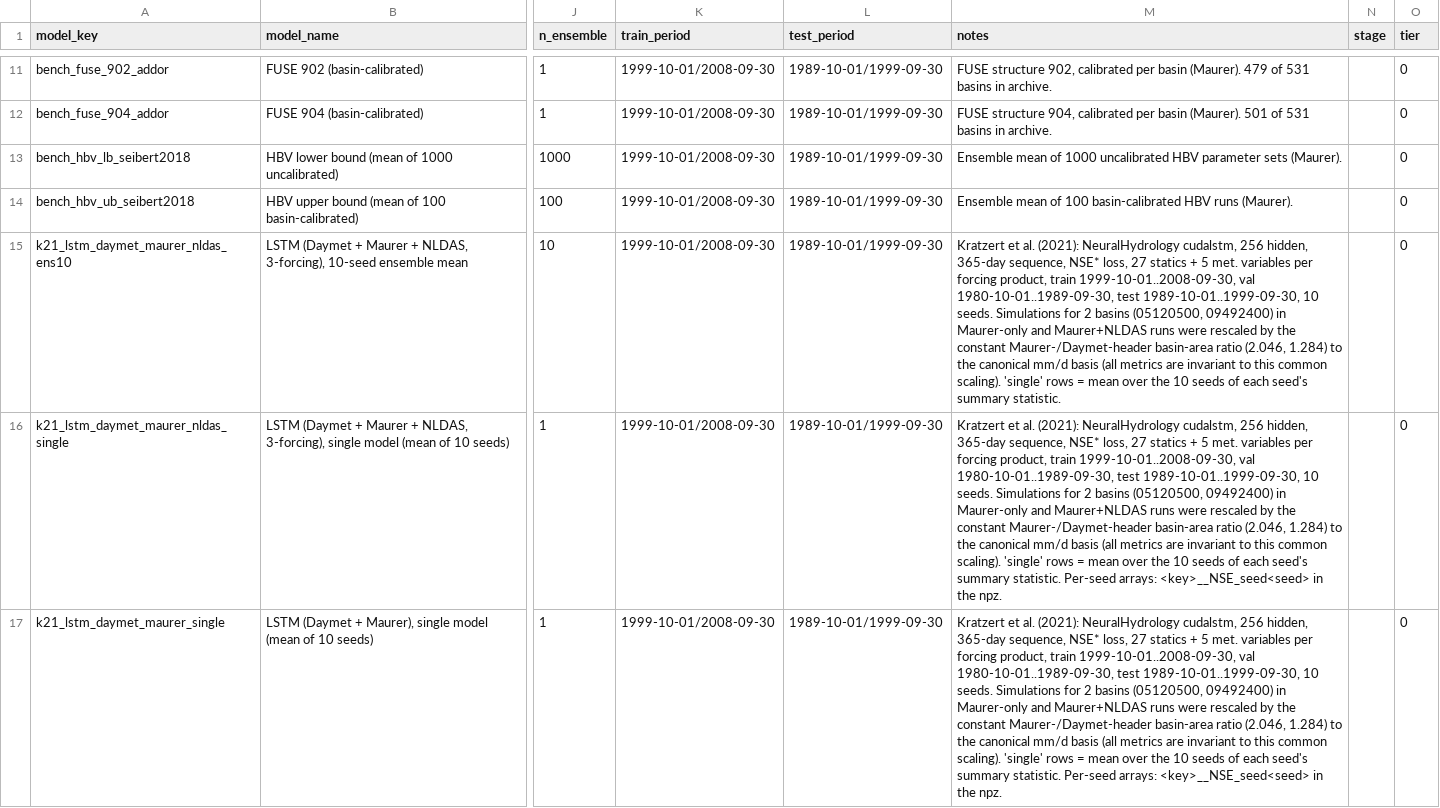
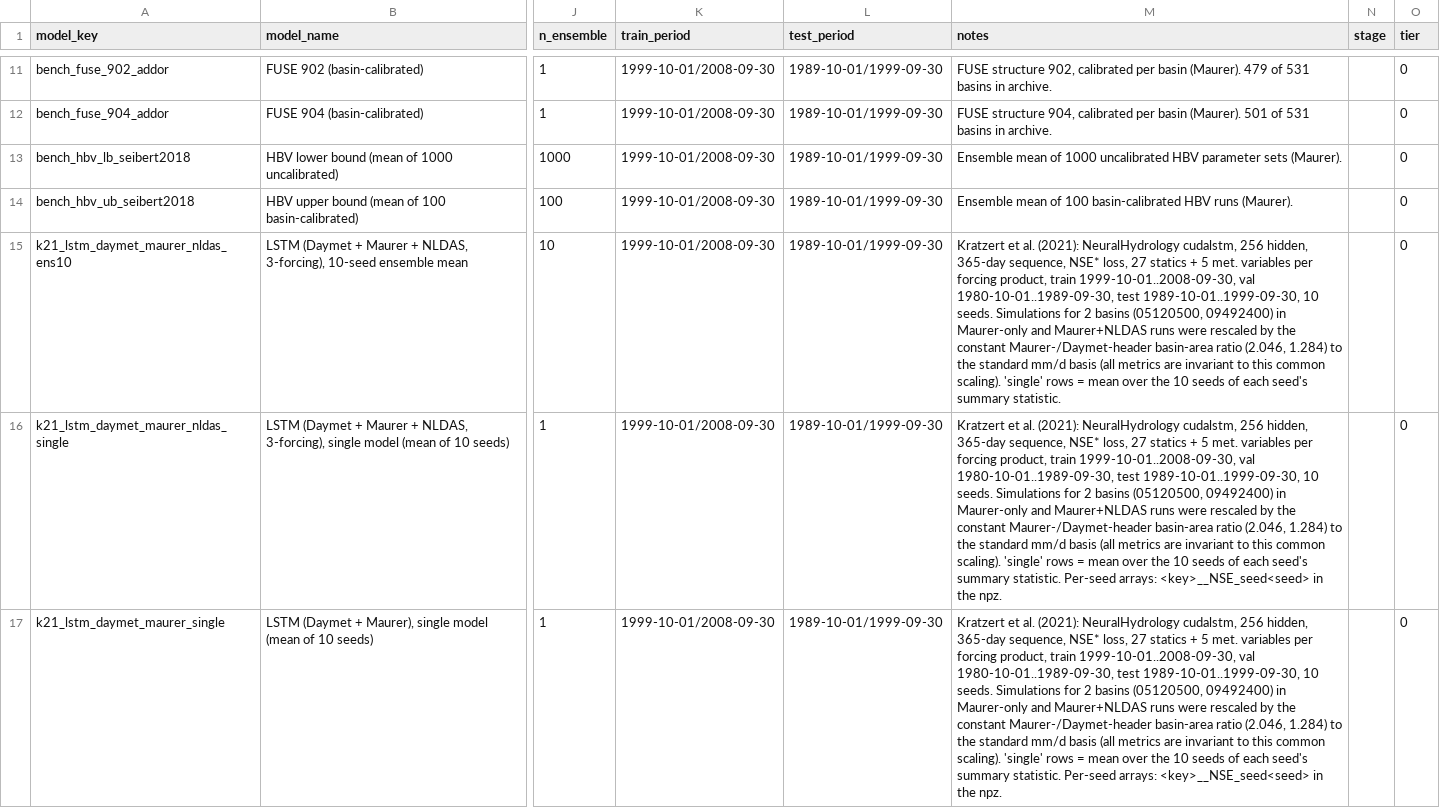
Before and after one commit to grey-nearing/hydrology-mip, a CSV file: mips/camels_us_daily/leaderboards/reproduction_ledger_all_tiers.csv, drawn as a sheet; only a part is shown, gaps mark what is left out; the diff covers the shown part only; the diff names each change by its address in the sheet, - before the commit and + after, or states it on an @@ line.

```diff
--- a/mips/camels_us_daily/leaderboards/reproduction_ledger_all_tiers.csv
+++ b/mips/camels_us_daily/leaderboards/reproduction_ledger_all_tiers.csv
-M15 (notes): …to the canonical mm/d basis…
+M15 (notes): …to the standard mm/d basis…
-M16:M17 (notes): …to the canonical mm/d basis…
+M16:M17 (notes): …to the standard mm/d basis…
```
Also changed, not shown: 5 edited cells elsewhere in this file, mips/camels_us_daily/leaderboards/appendix_stage1_confirmation_runs.csv, 52 other files.
